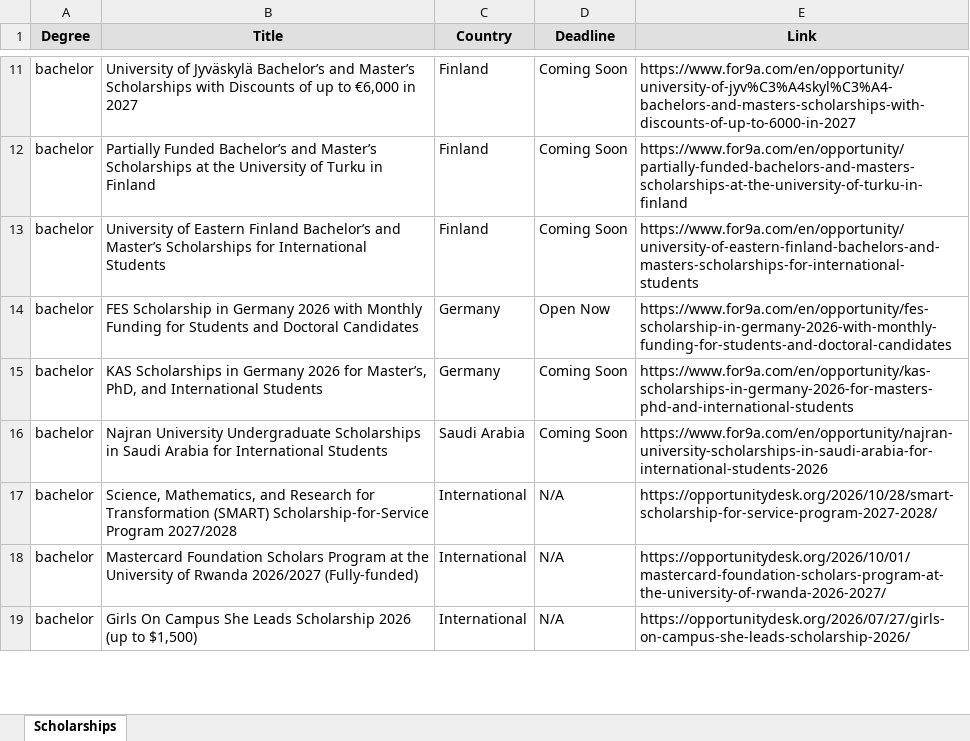
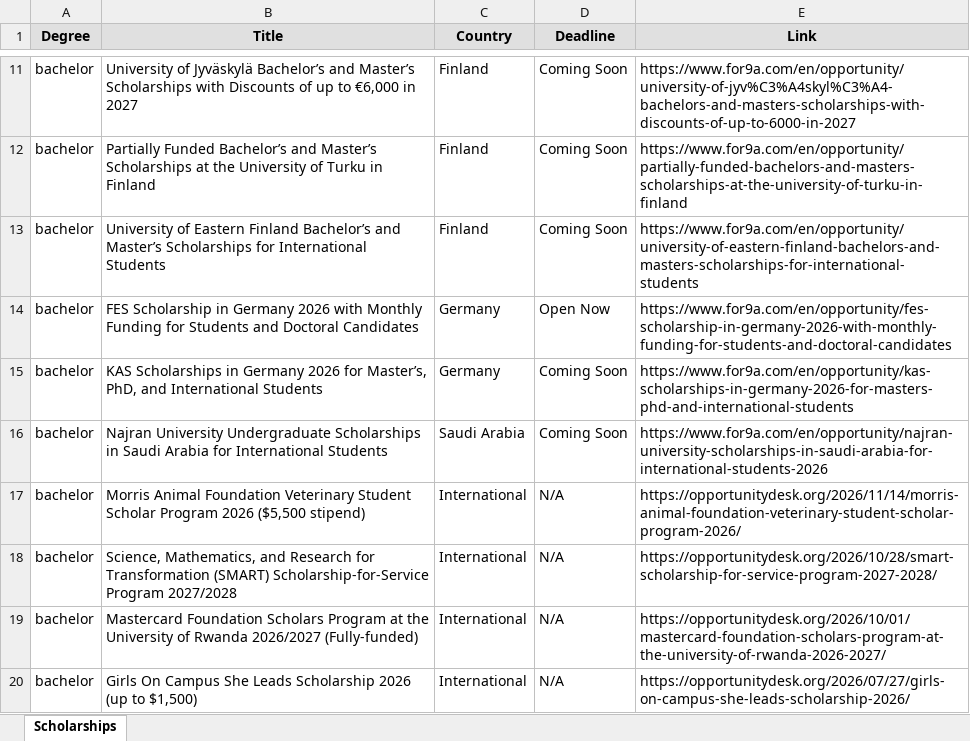
Before and after one commit to habibamer/scholarship-aggregator, an Excel workbook: scholarships.xlsx, sheet Scholarships, drawn as a sheet; only a part is shown, gaps mark what is left out; values as stored, in another font and other column widths than the file's, no borders; the diff names each change by its address in the sheet, - before the commit and + after, or states it on an @@ line.

```diff
--- a/scholarships.xlsx (sheet Scholarships)
+++ b/scholarships.xlsx (sheet Scholarships)
+row 17: bachelor | Morris Animal Foundation Veterinary Student Scholar Program 2026 ($5,500 stipend) | International | N/A | https://opportunitydesk.org/2026/11/14/morris-animal-foundation-veterinary-student-scholar-program-2026/
```
Also changed, not shown: 1 other file.
